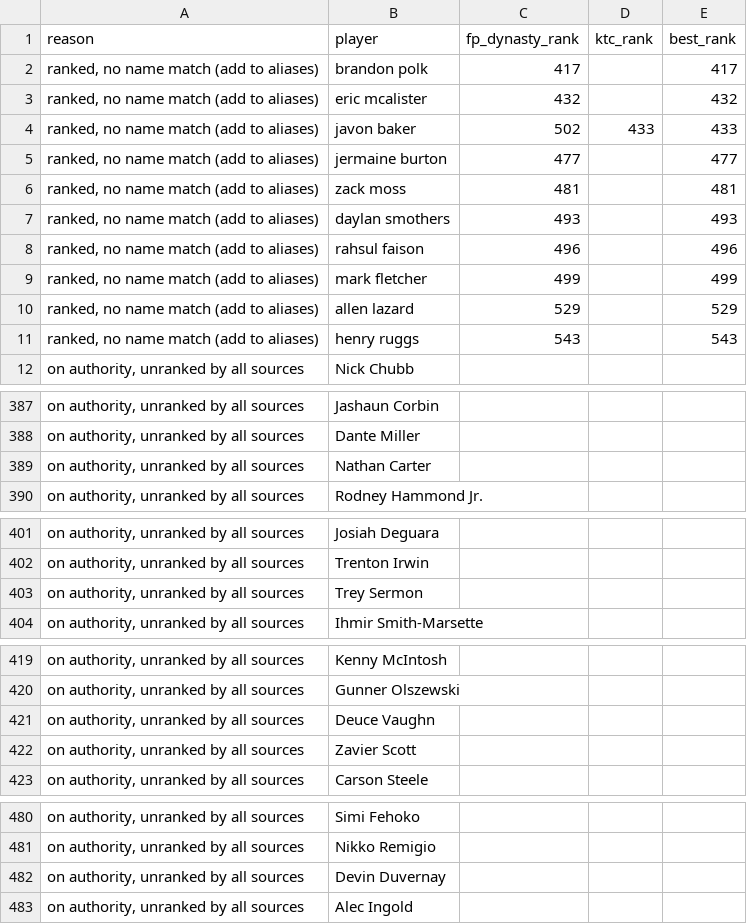
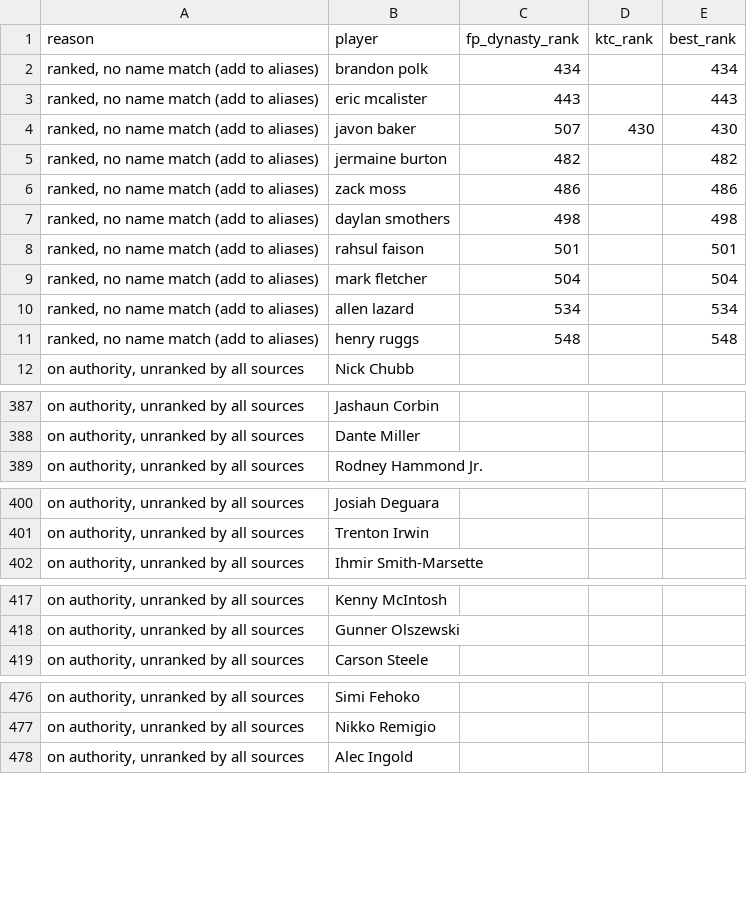
Before and after one commit to kyeill/dynasty, a CSV file: output/unmatched_nfl.csv, drawn as a sheet; only a part is shown, gaps mark what is left out; the diff covers the shown part only.

```diff
--- a/output/unmatched_nfl.csv
+++ b/output/unmatched_nfl.csv
@@ -1,12 +1,12 @@
 reason,player,fp_dynasty_rank,ktc_rank,best_rank
-"ranked, no name match (add to aliases)",brandon polk,417,,417
-"ranked, no name match (add to aliases)",eric mcalister,432,,432
-"ranked, no name match (add to aliases)",javon baker,502,433,433
-"ranked, no name match (add to aliases)",jermaine burton,477,,477
-"ranked, no name match (add to aliases)",zack moss,481,,481
-"ranked, no name match (add to aliases)",daylan smothers,493,,493
-"ranked, no name match (add to aliases)",rahsul faison,496,,496
-"ranked, no name match (add to aliases)",mark fletcher,499,,499
-"ranked, no name match (add to aliases)",allen lazard,529,,529
-"ranked, no name match (add to aliases)",henry ruggs,543,,543
+"ranked, no name match (add to aliases)",brandon polk,434,,434
+"ranked, no name match (add to aliases)",eric mcalister,443,,443
+"ranked, no name match (add to aliases)",javon baker,507,430,430
+"ranked, no name match (add to aliases)",jermaine burton,482,,482
+"ranked, no name match (add to aliases)",zack moss,486,,486
+"ranked, no name match (add to aliases)",daylan smothers,498,,498
+"ranked, no name match (add to aliases)",rahsul faison,501,,501
+"ranked, no name match (add to aliases)",mark fletcher,504,,504
+"ranked, no name match (add to aliases)",allen lazard,534,,534
+"ranked, no name match (add to aliases)",henry ruggs,548,,548
 "on authority, unranked by all sources",Nick Chubb,,,
@@ -388,3 +388,2 @@
 "on authority, unranked by all sources",Dante Miller,,,
-"on authority, unranked by all sources",Nathan Carter,,,
 "on authority, unranked by all sources",Rodney Hammond Jr.,,,
@@ -402,3 +401,2 @@
 "on authority, unranked by all sources",Trenton Irwin,,,
-"on authority, unranked by all sources",Trey Sermon,,,
 "on authority, unranked by all sources",Ihmir Smith-Marsette,,,
@@ -420,4 +418,2 @@
 "on authority, unranked by all sources",Gunner Olszewski,,,
-"on authority, unranked by all sources",Deuce Vaughn,,,
-"on authority, unranked by all sources",Zavier Scott,,,
 "on authority, unranked by all sources",Carson Steele,,,
@@ -481,3 +477,2 @@
 "on authority, unranked by all sources",Nikko Remigio,,,
-"on authority, unranked by all sources",Devin Duvernay,,,
 "on authority, unranked by all sources",Alec Ingold,,,
```
Also changed, not shown: 1 added row and 2 removed rows elsewhere in this file, lastgood/nfl_current.csv, lastgood/nfl_fp_dynasty.csv, 21 other files.
